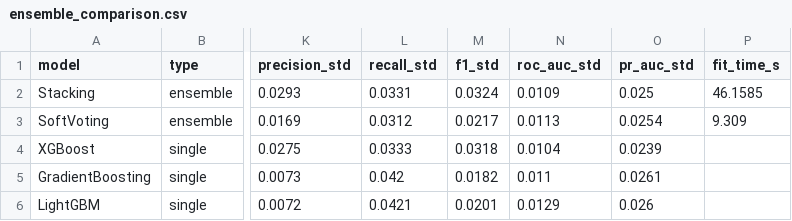
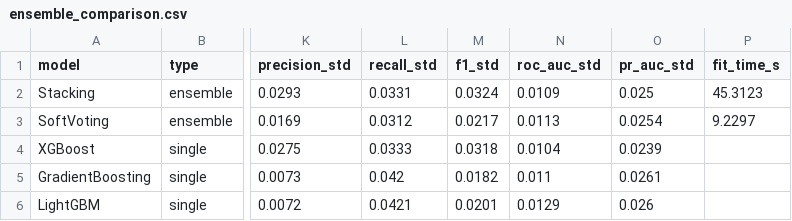
Before and after one commit to govindhere06-code/DWM-Course-Project, a CSV file: backend/reports/ensemble_comparison.csv, drawn as a sheet; only a part is shown, gaps mark what is left out; the diff names each change by its address in the sheet, - before the commit and + after, or states it on an @@ line.

```diff
--- a/backend/reports/ensemble_comparison.csv
+++ b/backend/reports/ensemble_comparison.csv
-P2 (fit_time_s): 46.1585
+P2 (fit_time_s): 45.3123
-P3 (fit_time_s): 9.309
+P3 (fit_time_s): 9.2297
```
Also changed, not shown: backend/reports/baseline_results.csv, backend/reports/imbalance_comparison.csv, 42 other files.
